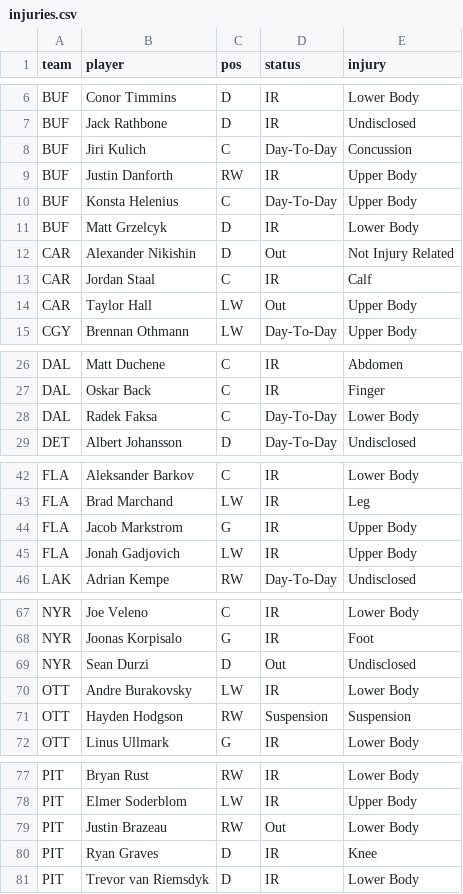
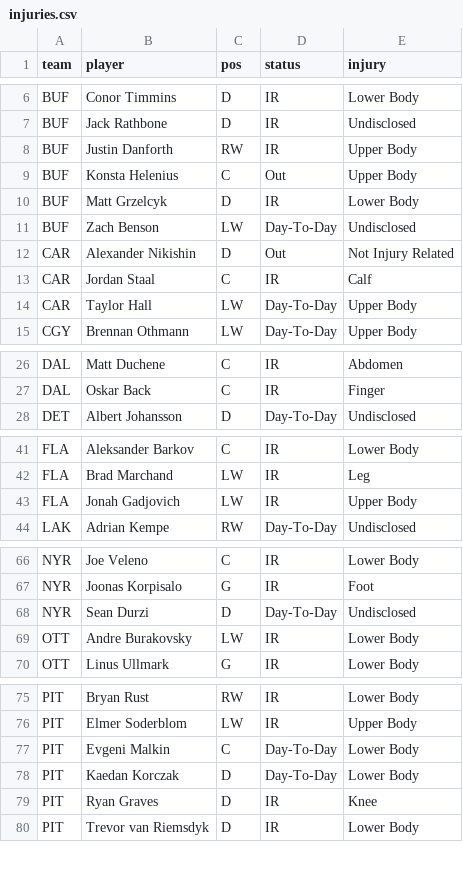
Before and after one commit to marekdoucet/pool-survivor, a CSV file: data/injuries.csv, drawn as a sheet; only a part is shown, gaps mark what is left out; the diff covers the shown part only.

```diff
--- a/data/injuries.csv
+++ b/data/injuries.csv
@@ -7,9 +7,9 @@ BUF,Conor Timmins,D,IR,Lower Body
 BUF,Jack Rathbone,D,IR,Undisclosed
-BUF,Jiri Kulich,C,Day-To-Day,Concussion
 BUF,Justin Danforth,RW,IR,Upper Body
-BUF,Konsta Helenius,C,Day-To-Day,Upper Body
+BUF,Konsta Helenius,C,Out,Upper Body
 BUF,Matt Grzelcyk,D,IR,Lower Body
+BUF,Zach Benson,LW,Day-To-Day,Undisclosed
 CAR,Alexander Nikishin,D,Out,Not Injury Related
 CAR,Jordan Staal,C,IR,Calf
-CAR,Taylor Hall,LW,Out,Upper Body
+CAR,Taylor Hall,LW,Day-To-Day,Upper Body
 CGY,Brennan Othmann,LW,Day-To-Day,Upper Body
@@ -27,3 +27,2 @@ DAL,Matt Duchene,C,IR,Abdomen
 DAL,Oskar Back,C,IR,Finger
-DAL,Radek Faksa,C,Day-To-Day,Lower Body
 DET,Albert Johansson,D,Day-To-Day,Undisclosed
@@ -43,3 +42,2 @@ FLA,Aleksander Barkov,C,IR,Lower Body
 FLA,Brad Marchand,LW,IR,Leg
-FLA,Jacob Markstrom,G,IR,Upper Body
 FLA,Jonah Gadjovich,LW,IR,Upper Body
@@ -68,5 +67,4 @@ NYR,Joe Veleno,C,IR,Lower Body
 NYR,Joonas Korpisalo,G,IR,Foot
-NYR,Sean Durzi,D,Out,Undisclosed
+NYR,Sean Durzi,D,Day-To-Day,Undisclosed
 OTT,Andre Burakovsky,LW,IR,Lower Body
-OTT,Hayden Hodgson,RW,Suspension,Suspension
 OTT,Linus Ullmark,G,IR,Lower Body
@@ -78,3 +76,4 @@ PIT,Bryan Rust,RW,IR,Lower Body
 PIT,Elmer Soderblom,LW,IR,Upper Body
-PIT,Justin Brazeau,RW,Out,Lower Body
+PIT,Evgeni Malkin,C,Day-To-Day,Lower Body
+PIT,Kaedan Korczak,D,Day-To-Day,Lower Body
 PIT,Ryan Graves,D,IR,Knee
```
Also changed, not shown: 1 added row and 5 edited cells elsewhere in this file, data/schedule.csv, 8 other files.
